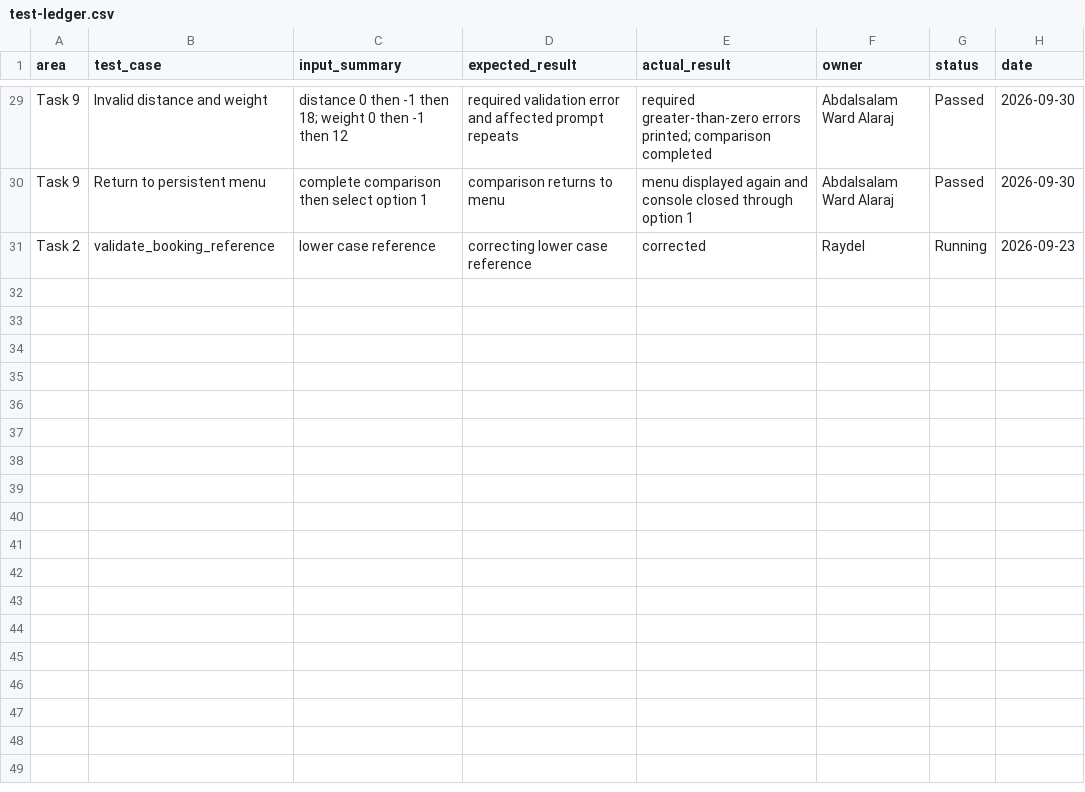
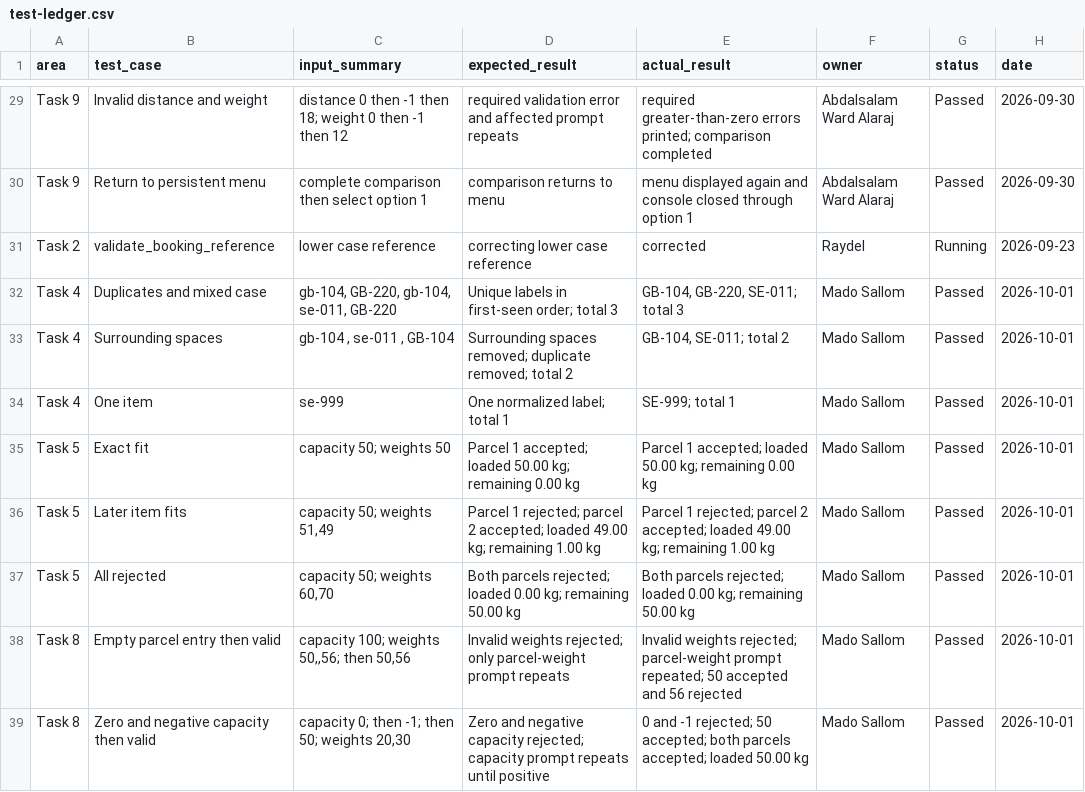
Before and after one commit to wardalaraj-stack/assigment.1, a CSV file: test-ledger.csv, drawn as a sheet; only a part is shown, gaps mark what is left out; the diff names each change by its address in the sheet, - before the commit and + after, or states it on an @@ line.

Commit message:
Add Task 4 and 5 test results

```diff
--- a/test-ledger.csv
+++ b/test-ledger.csv
+row 32: Task 4 | Duplicates and mixed case | gb-104, GB-220, gb-104, se-011, GB-220 | Unique labels in first-seen order; total 3 | GB-104, GB-220, SE-011; total 3 | Mado Sallom | Passed | 2026-10-01
+row 33: Task 4 | Surrounding spaces | gb-104 , se-011 , GB-104 | Surrounding spaces removed; duplicate removed; total 2 | GB-104, SE-011; total 2 | Mado Sallom | Passed | 2026-10-01
+row 34: Task 4 | One item | se-999 | One normalized label; total 1 | SE-999; total 1 | Mado Sallom | Passed | 2026-10-01
+row 35: Task 5 | Exact fit | capacity 50; weights 50 | Parcel 1 accepted; loaded 50.00 kg; remaining 0.00 kg | Parcel 1 accepted; loaded 50.00 kg; remaining 0.00 kg | Mado Sallom | Passed | 2026-10-01
+row 36: Task 5 | Later item fits | capacity 50; weights 51,49 | Parcel 1 rejected; parcel 2 accepted; loaded 49.00 kg; remaining 1.00 kg | Parcel 1 rejected; parcel 2 accepted; loaded 49.00 kg; remaining 1.00 kg | Mado Sallom | Passed | 2026-10-01
+row 37: Task 5 | All rejected | capacity 50; weights 60,70 | Both parcels rejected; loaded 0.00 kg; remaining 50.00 kg | Both parcels rejected; loaded 0.00 kg; remaining 50.00 kg | Mado Sallom | Passed | 2026-10-01
+row 38: Task 8 | Empty parcel entry then valid | capacity 100; weights 50,,56; then 50,56 | Invalid weights rejected; only parcel-weight prompt repeats | Invalid weights rejected; parcel-weight prompt repeated; 50 accepted and 56 rejected | Mado Sallom | Passed | 2026-10-01
+row 39: Task 8 | Zero and negative capacity then valid | capacity 0; then -1; then 50; weights 20,30 | Zero and negative capacity rejected; capacity prompt repeats until positive | 0 and -1 rejected; 50 accepted; both parcels accepted; loaded 50.00 kg | Mado Sallom | Passed | 2026-10-01
```
